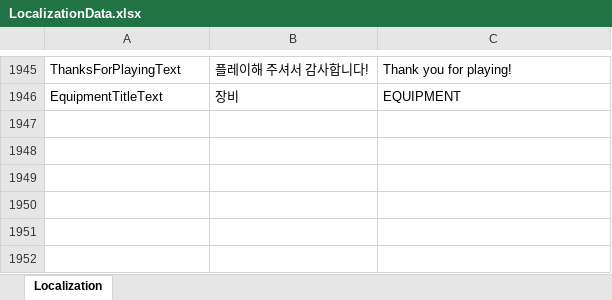
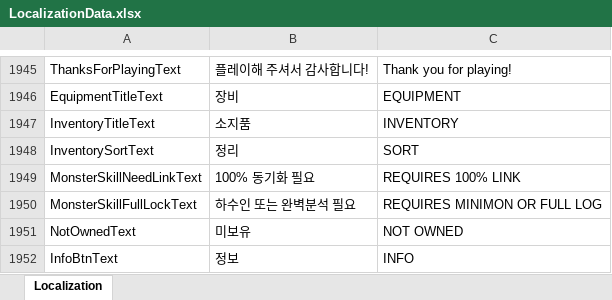
Before and after one commit to DoubleSmiths/RE001, an Excel workbook: Assets/@Resources/Data/Excel/LocalizationData.xlsx, sheet Localization, drawn as a sheet; only a part is shown, gaps mark what is left out; values as stored, in another font and other column widths than the file's, no borders; the diff names each change by its address in the sheet, - before the commit and + after, or states it on an @@ line.

```diff
--- a/Assets/@Resources/Data/Excel/LocalizationData.xlsx (sheet Localization)
+++ b/Assets/@Resources/Data/Excel/LocalizationData.xlsx (sheet Localization)
+row 1947: InventoryTitleText | 소지품 | INVENTORY
+row 1948: InventorySortText | 정리 | SORT
+row 1949: MonsterSkillNeedLinkText | 100% 동기화 필요 | REQUIRES 100% LINK
+row 1950: MonsterSkillFullLockText | 하수인 또는 완벽분석 필요 | REQUIRES MINIMON OR FULL LOG
+row 1951: NotOwnedText | 미보유 | NOT OWNED
+row 1952: InfoBtnText | 정보 | INFO
```
Also changed, not shown: 7 other files.
